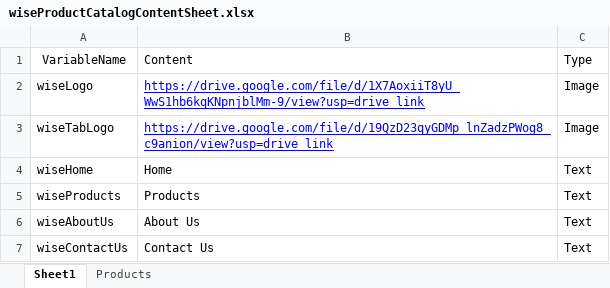
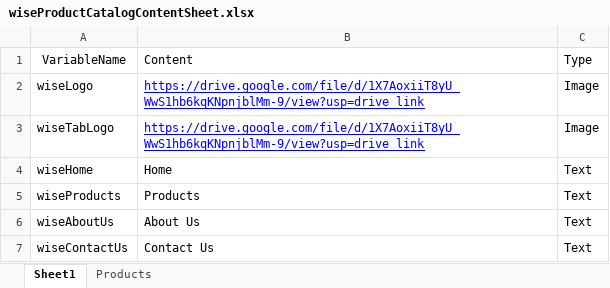
Before and after one commit to WisetechSourceProduct/AutomationProductCatalogue, an Excel workbook: wiseProductCatalog/static/required_documents/wiseProductCatalogContentSheet.xlsx, sheet Sheet1, drawn as a sheet; only a part is shown; values as stored, in another font and other column widths than the file's, no borders; the diff names each change by its address in the sheet, - before the commit and + after, or states it on an @@ line.

Commit message:
excel update

```diff
--- a/wiseProductCatalog/static/required_documents/wiseProductCatalogContentSheet.xlsx (sheet Sheet1)
+++ b/wiseProductCatalog/static/required_documents/wiseProductCatalogContentSheet.xlsx (sheet Sheet1)
-B3: https://drive.google.com/file/d/19QzD23qyGDMp_lnZadzPWog8_c9anion/view?usp=drive_link
+B3: https://drive.google.com/file/d/1X7AoxiiT8yU_WwS1hb6kqKNpnjblMm-9/view?usp=drive_link
```
